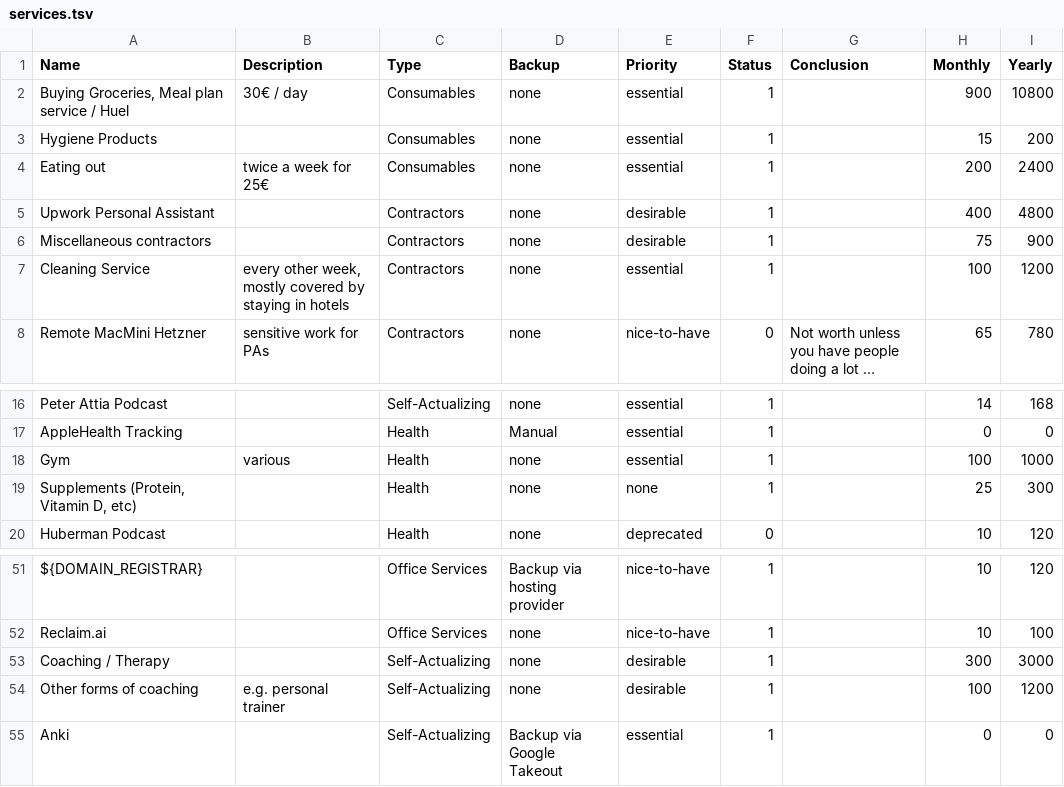
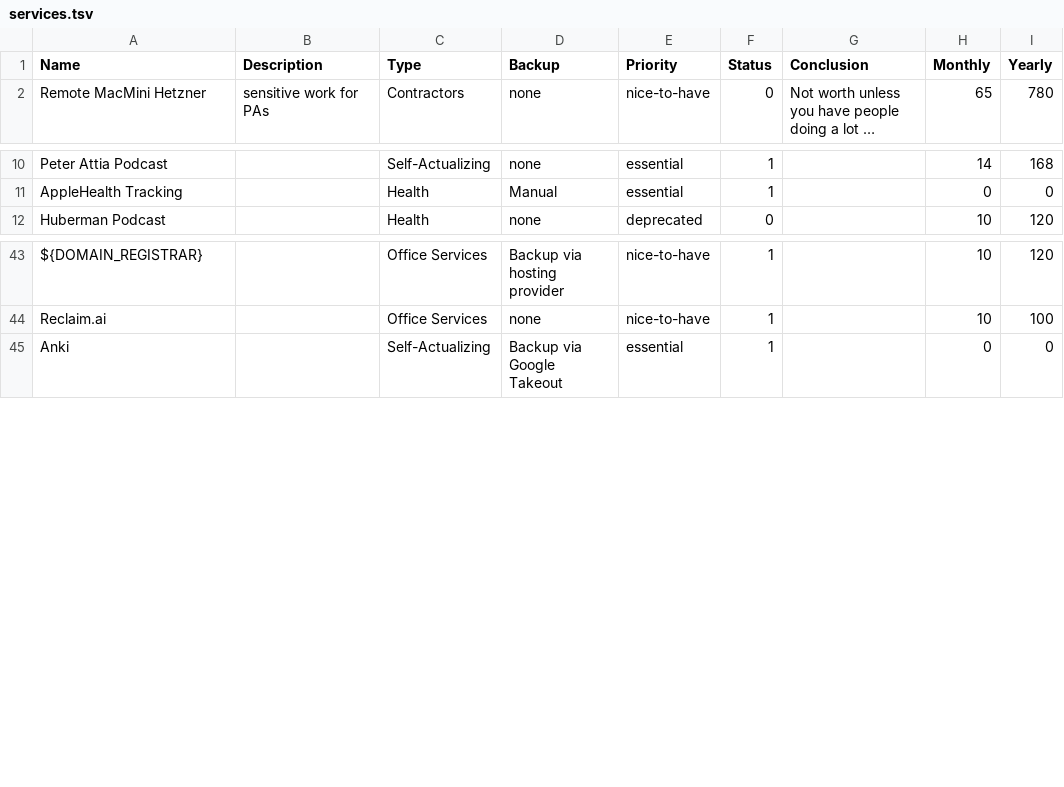
Before and after one commit to mxschons/max-schons-public, a TSV file: life-admin/services.tsv, drawn as a sheet; only a part is shown, gaps mark what is left out; long unchanged cells end in …; the diff names each change by its address in the sheet, - before the commit and + after, or states it on an @@ line.

Commit message:
Reorganize: rename gadgets→belongings, move categorical spend from services to budget

```diff
--- a/life-admin/services.tsv
+++ b/life-admin/services.tsv
-row 2: Buying Groceries, Meal plan service / Huel | 30€ / day | Consumables | none | essential | 1 |  | 900 | 10800
-row 3: Hygiene Products |  | Consumables | none | essential | 1 |  | 15 | 200
-row 4: Eating out | twice a week for 25€ | Consumables | none | essential | 1 |  | 200 | 2400
-row 5: Upwork Personal Assistant |  | Contractors | none | desirable | 1 |  | 400 | 4800
-row 6: Miscellaneous contractors |  | Contractors | none | desirable | 1 |  | 75 | 900
-row 7: Cleaning Service | every other week, mostly covered by staying in hotels | Contractors | none | essential | 1 |  | 100 | 1200
-row 18: Gym | various | Health | none | essential | 1 |  | 100 | 1000
-row 19: Supplements (Protein, Vitamin D, etc) |  | Health | none | none | 1 |  | 25 | 300
-row 53: Coaching / Therapy |  | Self-Actualizing | none | desirable | 1 |  | 300 | 3000
-row 54: Other forms of coaching | e.g. personal trainer | Self-Actualizing | none | desirable | 1 |  | 100 | 1200
```
Also changed, not shown: life-admin/budget.tsv, 2 other files.
